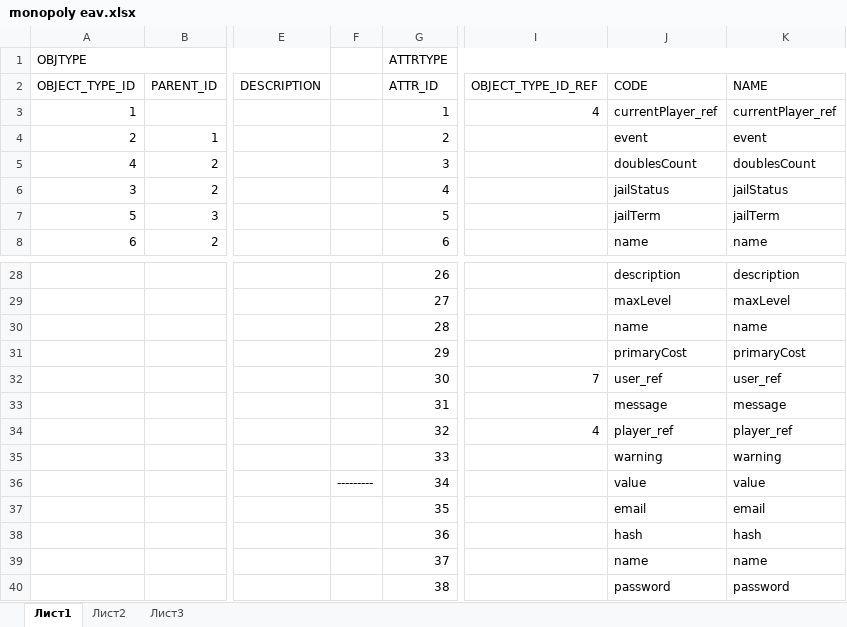
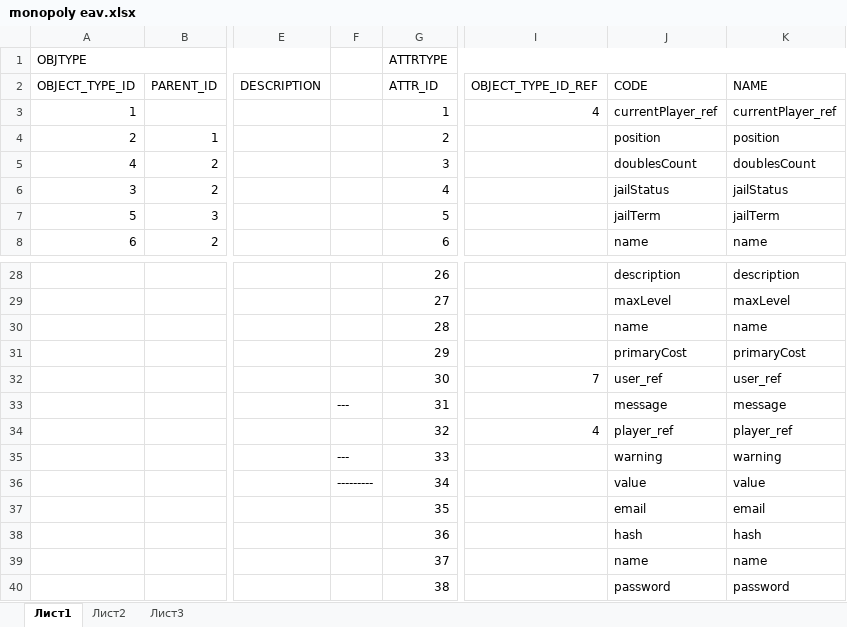
Before and after one commit to rlbozhko/nc-monopoly-ta-2014, an Excel workbook: docs/db_info/monopoly eav.xlsx, sheet Лист1, drawn as a sheet; only a part is shown, gaps mark what is left out; values as stored, in another font and other column widths than the file's, no cell formats; the diff names each change by its address in the sheet, - before the commit and + after, or states it on an @@ line.

```diff
--- a/docs/db_info/monopoly eav.xlsx (sheet Лист1)
+++ b/docs/db_info/monopoly eav.xlsx (sheet Лист1)
-J4: event
+J4: position
-K4: event
+K4: position
-F33: (empty)
+F33: ---
-F35: (empty)
+F35: ---
```
Also changed, not shown: cell formats, 41 other files.
